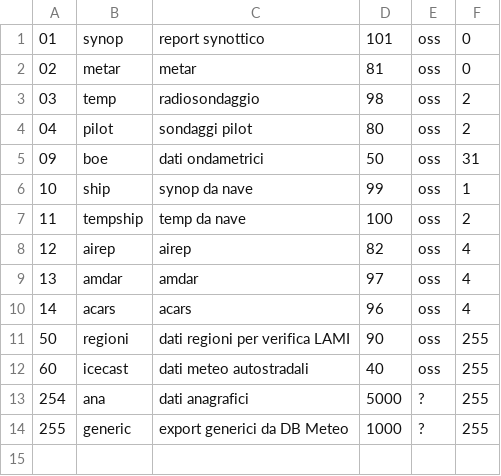
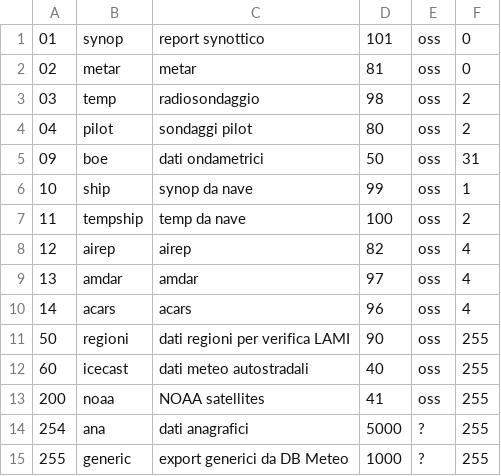
Before and after one commit to ARPA-SIMC/dballe, a CSV file: tables/repinfo.csv, drawn as a sheet.

Commit message:
r3162@viaza:  enrico | 2007-03-27 15:36:59 +0200  Riaggiunta la rete NOAA
git-svn-id: https://svn.smr.arpa.emr.it/dballe/dballe/trunk@1805 5c06e07b-eeef-0310-a3fe-9f68d50baefc

```diff
--- a/tables/repinfo.csv
+++ b/tables/repinfo.csv
@@ -12,2 +12,3 @@
 60,icecast,dati meteo autostradali,40,oss,255
+200,noaa,NOAA satellites,41,oss,255
 254,ana,dati anagrafici,5000,?,255
```
Also changed, not shown: 1 other file.
